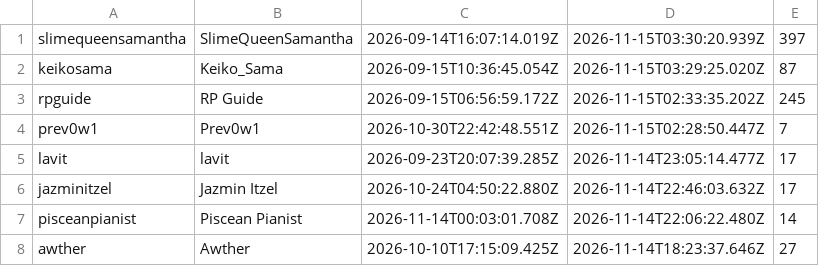
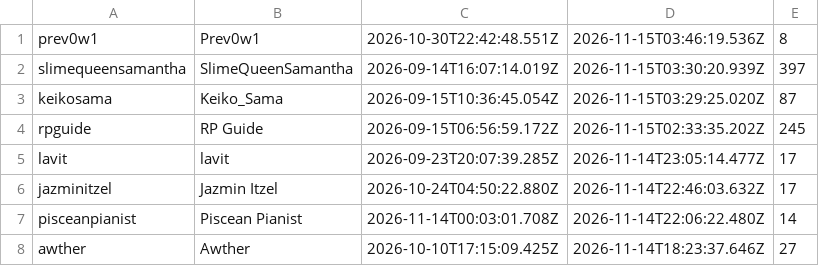
Before and after one commit to Proudkiller0015/velvet-bunny-showdown, a TSV file: data/roster.tsv, drawn as a sheet; only a part is shown.

Commit message:
roster.tsv: periodic [skip render]

```diff
--- a/data/roster.tsv
+++ b/data/roster.tsv
@@ -1 +1,2 @@
+prev0w1	Prev0w1	2026-10-30T22:42:48.551Z	2026-11-15T03:46:19.536Z	8
 slimequeensamantha	SlimeQueenSamantha	2026-09-14T16:07:14.019Z	2026-11-15T03:30:20.939Z	397
@@ -3,3 +4,2 @@ keikosama	Keiko_Sama	2026-09-15T10:36:45.054Z	2026-11-15T03:29:25.020Z	87
 rpguide	RP Guide	2026-09-15T06:56:59.172Z	2026-11-15T02:33:35.202Z	245
-prev0w1	Prev0w1	2026-10-30T22:42:48.551Z	2026-11-15T02:28:50.447Z	7
 lavit	lavit	2026-09-23T20:07:39.285Z	2026-11-14T23:05:14.477Z	17
```
